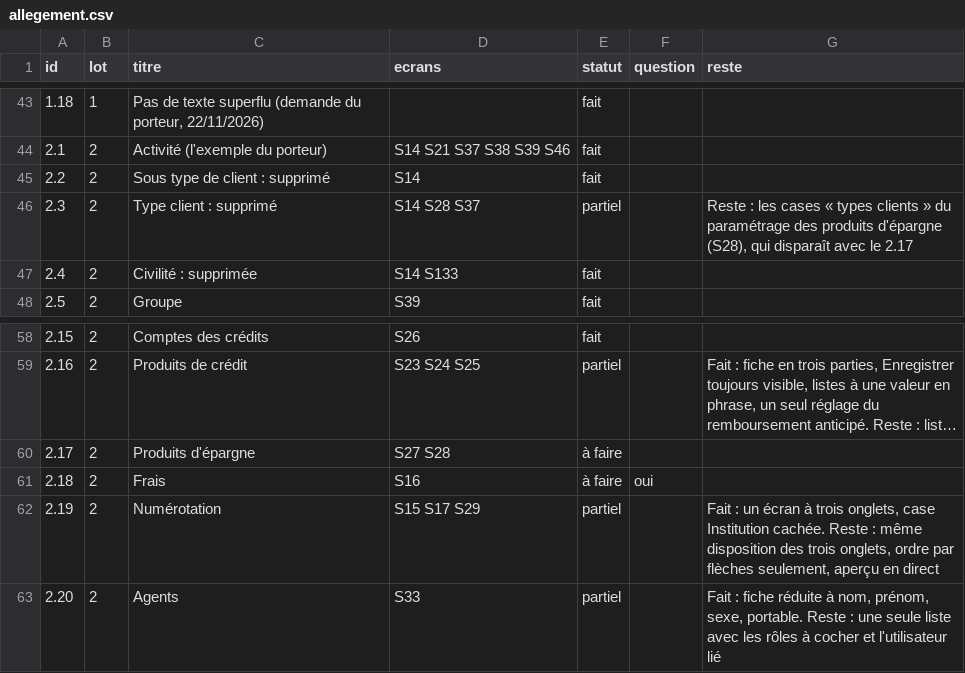
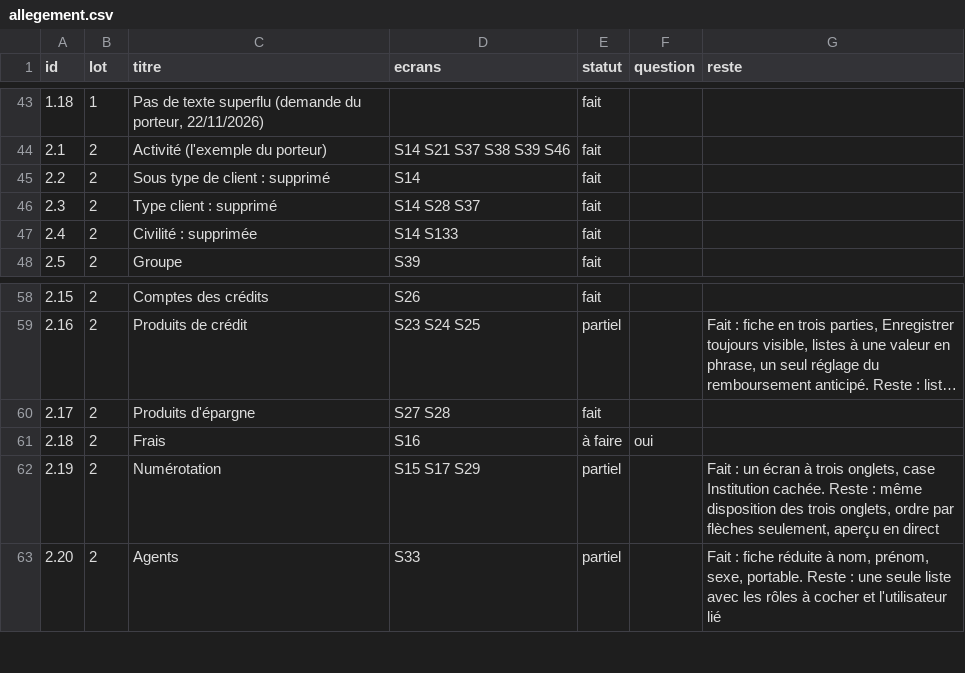
Before and after one commit to manatandu/Microfina-, a CSV file: replica/allegement.csv, drawn as a sheet; only a part is shown, gaps mark what is left out; long unchanged cells end in …; the diff names each change by its address in the sheet, - before the commit and + after, or states it on an @@ line.

```diff
--- a/replica/allegement.csv
+++ b/replica/allegement.csv
-E46 (statut): partiel
+E46 (statut): fait
-G46 (reste): Reste : les cases « types clients » du paramétrage des produits d'épargne (S28), qui disparaît avec le 2.17
+G46 (reste): (empty)
-E60 (statut): à faire
+E60 (statut): fait
```
Also changed, not shown: replica/decisions.csv, 10 other files.
